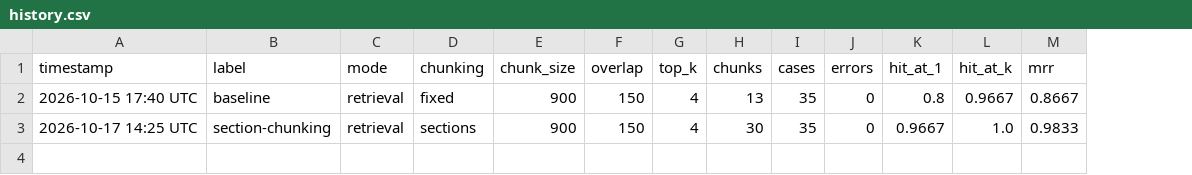
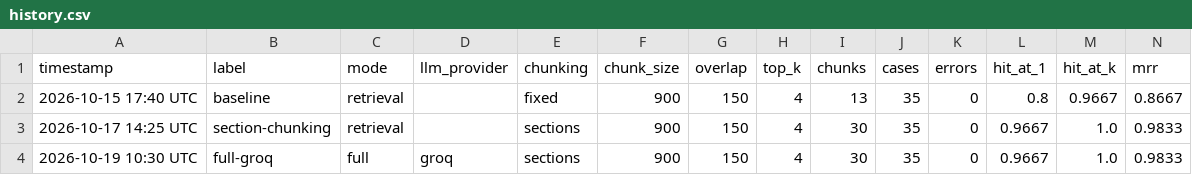
Before and after one commit to piyush60629/Docuquery-Rag-Assistant, a CSV file: eval/results/history.csv, drawn as a sheet; only a part is shown; rows hold the shown columns only; the diff names each change by its address in the sheet, - before the commit and + after, or states it on an @@ line.

```diff
--- a/eval/results/history.csv
+++ b/eval/results/history.csv
+column D (llm_provider), empty
+row 4: 2026-10-19 10:30 UTC | full-groq | full | groq | sections | 900 | 150 | 4 | 30 | 35 | 0 | 0.9667 | 1.0 | 0.9833
```
Also changed, not shown: 3 other files.
